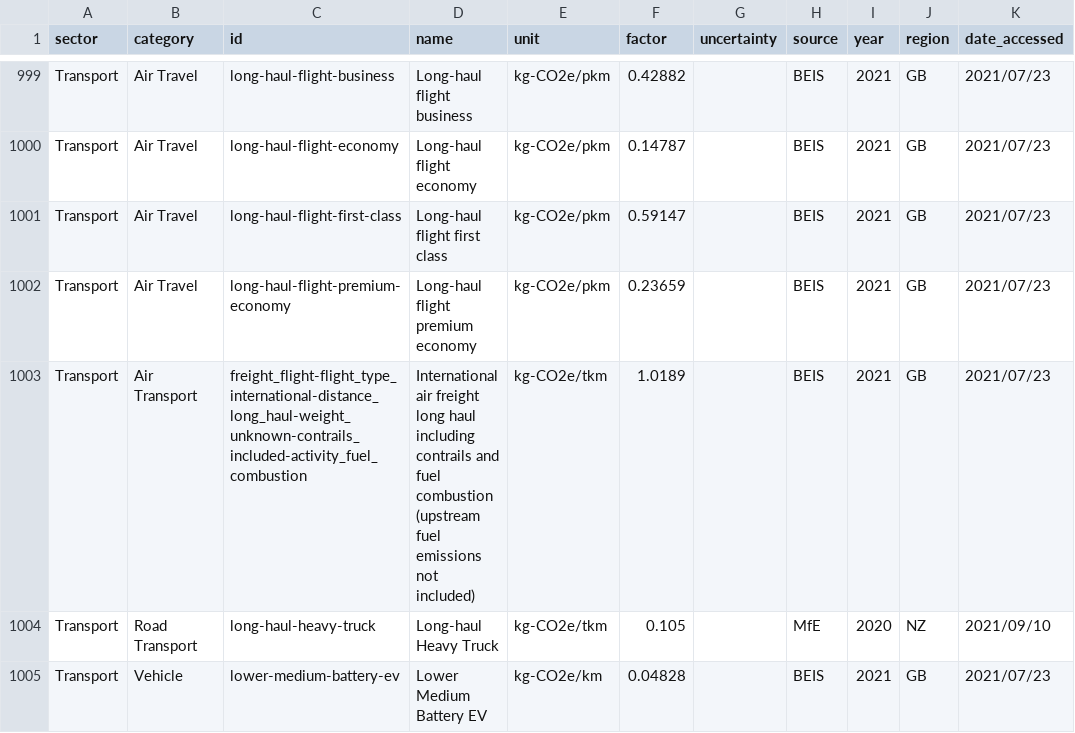
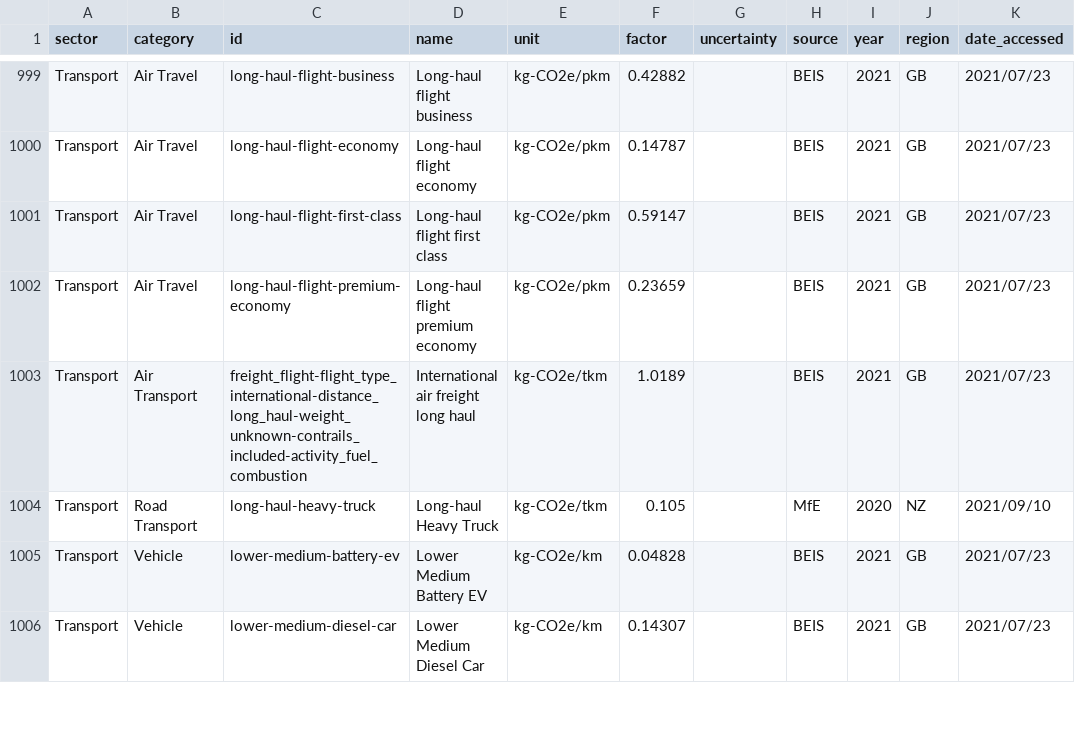
Before and after one commit to climatiq/Open-Emission-Factors-DB, a CSV file: OpenEmissionFactorsDB.csv, drawn as a sheet; only a part is shown, gaps mark what is left out; the shorter side is filled out with more unchanged rows; the diff covers the shown part only; the diff names each change by its address in the sheet, - before the commit and + after, or states it on an @@ line.

Commit message:
Simplified values in name field

```diff
--- a/OpenEmissionFactorsDB.csv
+++ b/OpenEmissionFactorsDB.csv
-D1003 (name): …long haul including contrails and fuel combustion (upstream fuel emissions not included)
+D1003 (name): …long haul
```
Also changed, not shown: 14 edited cells elsewhere in this file.
